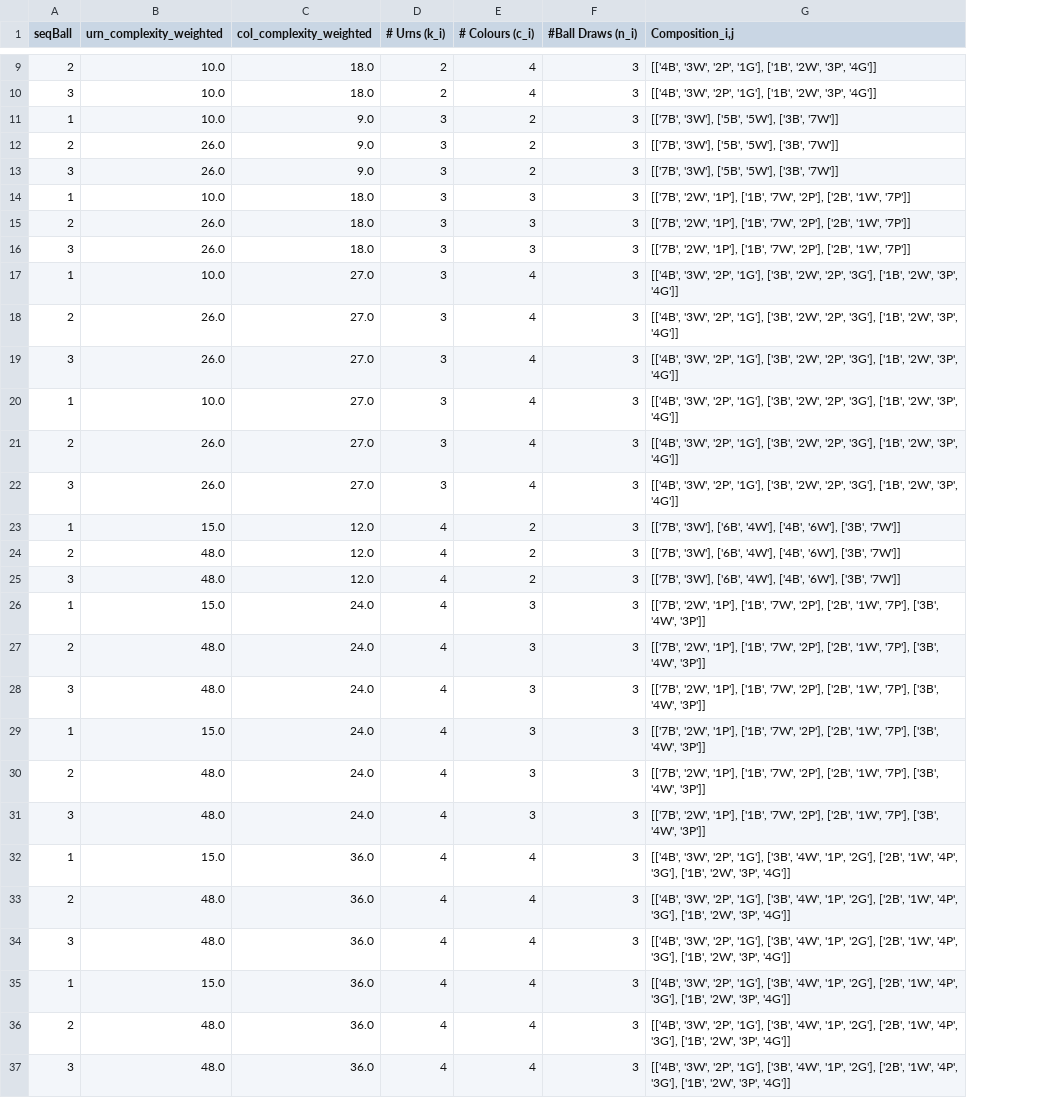
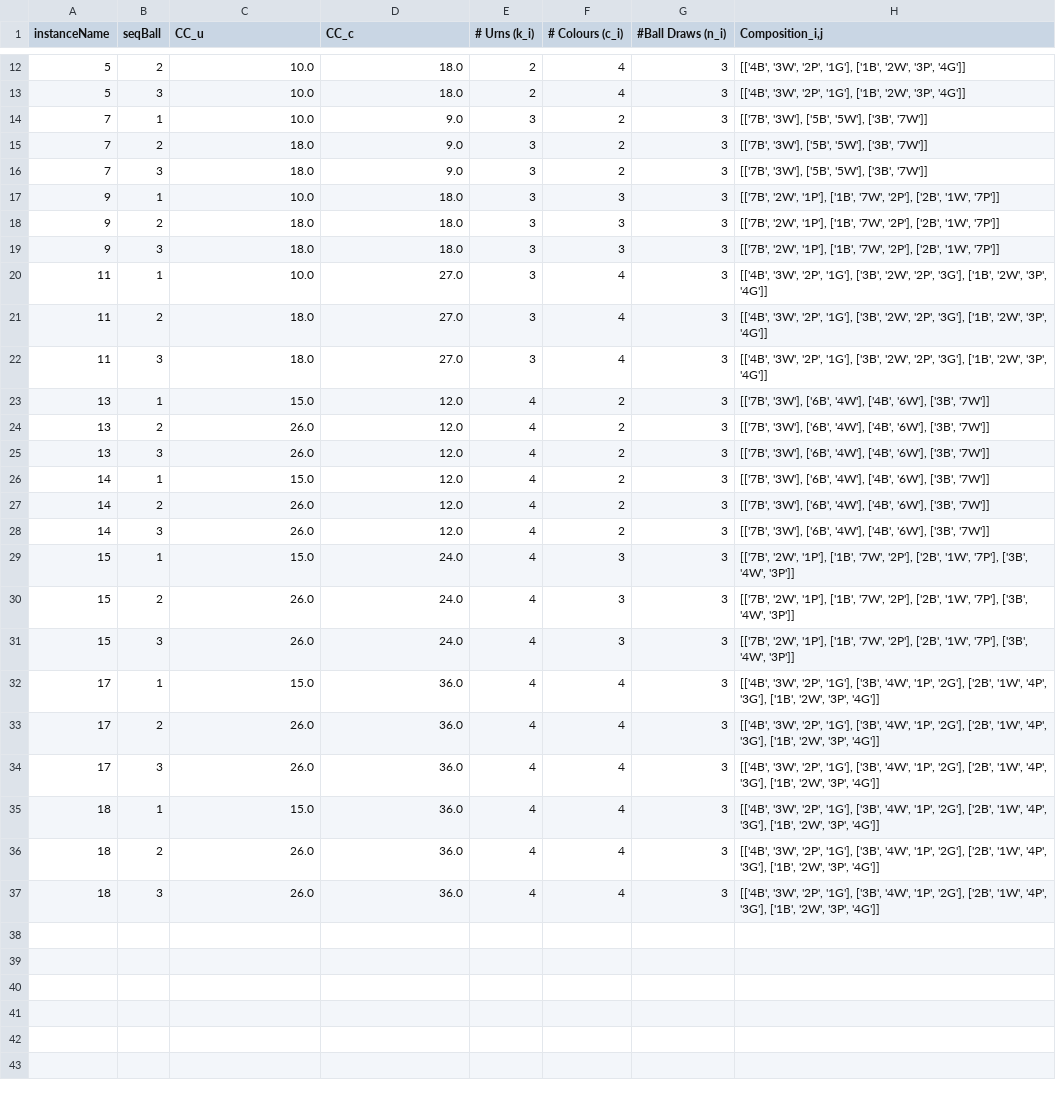
Before and after one commit to ZhongyuXu/beliefUpdating, a CSV file: Analysis/design_df.csv, drawn as a sheet; only a part is shown, gaps mark what is left out; removed rows and columns are numbered as before the commit, all else as after; the diff covers the shown part only; the diff names each change by its address in the sheet, - before the commit and + after, or states it on an @@ line.

```diff
--- a/Analysis/design_df.csv
+++ b/Analysis/design_df.csv
+column A (instanceName), rows 12-25: 5 | 5 | 7 | 7 | 7 | 9 | 9 | 9 | 11 | 11 | 11 | 13 | 13 | 13; rows 29-37: 15 | 15 | 15 | 17 | 17 | 17 | 18 | 18 | 18
-C1: urn_complexity_weighted
+C1: CC_u
-D1: col_complexity_weighted
+D1: CC_c
-C15:C16 (CC_u): 26.0
+C15:C16 (CC_u): 18.0
-C18:C19 (CC_u): 26.0
+C18:C19 (CC_u): 18.0
-C21:C22 (CC_u): 26.0
+C21:C22 (CC_u): 18.0
-row 20: 1 | 10.0 | 27.0 | 3 | 4 | 3 | [['4B', '3W', '2P', '1G'], ['3B', '2W', '2P', '3G'], ['1B', '2W', '3P', '4G']]
-row 21: 2 | 26.0 | 27.0 | 3 | 4 | 3 | [['4B', '3W', '2P', '1G'], ['3B', '2W', '2P', '3G'], ['1B', '2W', '3P', '4G']]
-row 22: 3 | 26.0 | 27.0 | 3 | 4 | 3 | [['4B', '3W', '2P', '1G'], ['3B', '2W', '2P', '3G'], ['1B', '2W', '3P', '4G']]
-C24:C25 (CC_u): 48.0
+C24:C25 (CC_u): 26.0
+row 26: 14 | 1 | 15.0 | 12.0 | 4 | 2 | 3 | [['7B', '3W'], ['6B', '4W'], ['4B', '6W'], ['3B', '7W']]
+row 27: 14 | 2 | 26.0 | 12.0 | 4 | 2 | 3 | [['7B', '3W'], ['6B', '4W'], ['4B', '6W'], ['3B', '7W']]
+row 28: 14 | 3 | 26.0 | 12.0 | 4 | 2 | 3 | [['7B', '3W'], ['6B', '4W'], ['4B', '6W'], ['3B', '7W']]
-C30:C31 (CC_u): 48.0
+C30:C31 (CC_u): 26.0
-row 29: 1 | 15.0 | 24.0 | 4 | 3 | 3 | [['7B', '2W', '1P'], ['1B', '7W', '2P'], ['2B', '1W', '7P'], ['3B', '4W', '3P']]
-row 30: 2 | 48.0 | 24.0 | 4 | 3 | 3 | [['7B', '2W', '1P'], ['1B', '7W', '2P'], ['2B', '1W', '7P'], ['3B', '4W', '3P']]
-row 31: 3 | 48.0 | 24.0 | 4 | 3 | 3 | [['7B', '2W', '1P'], ['1B', '7W', '2P'], ['2B', '1W', '7P'], ['3B', '4W', '3P']]
-C33:C34 (CC_u): 48.0
+C33:C34 (CC_u): 26.0
-C36:C37 (CC_u): 48.0
+C36:C37 (CC_u): 26.0
```
Also changed, not shown: 3 added rows elsewhere in this file, 16 other files.
